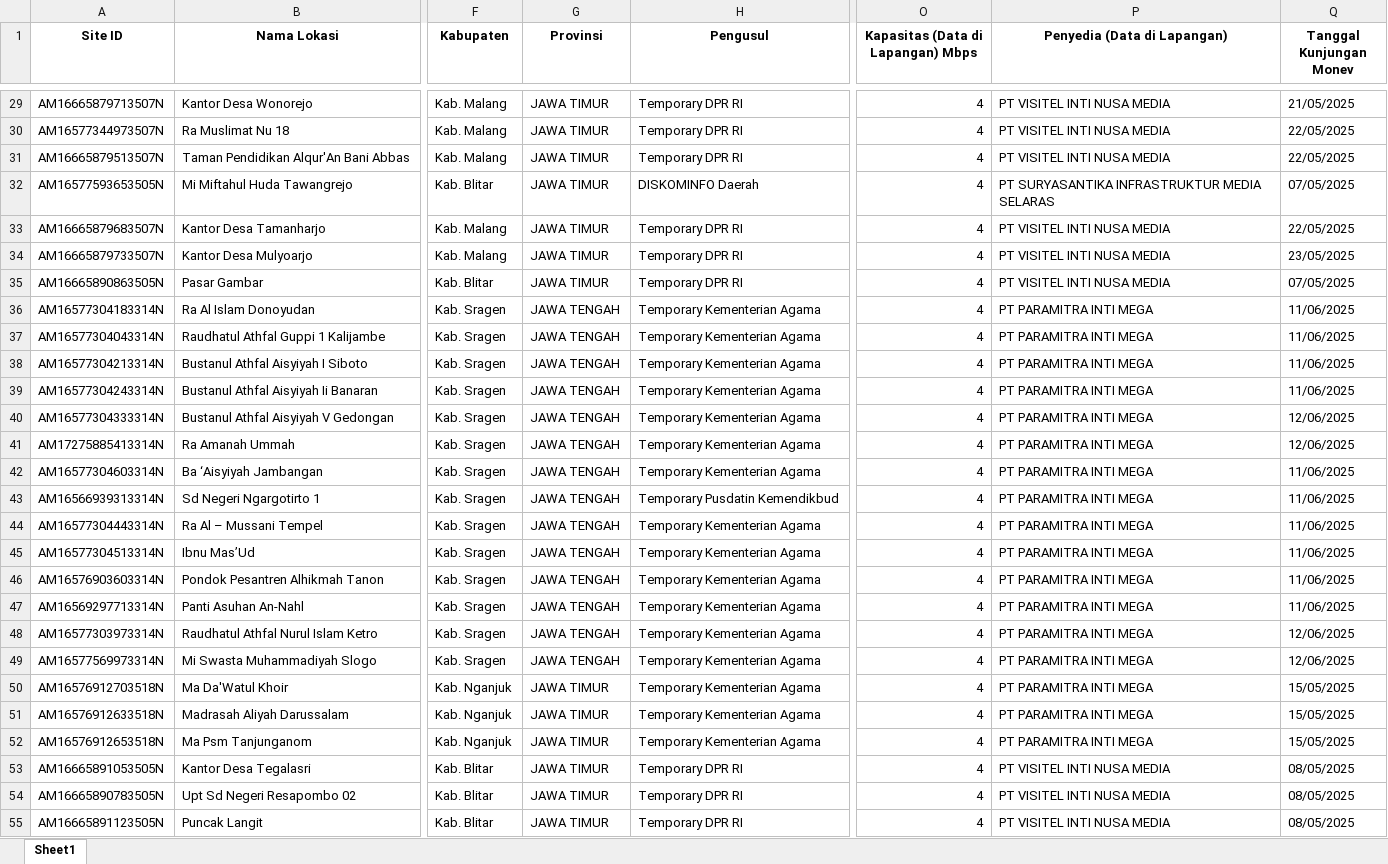
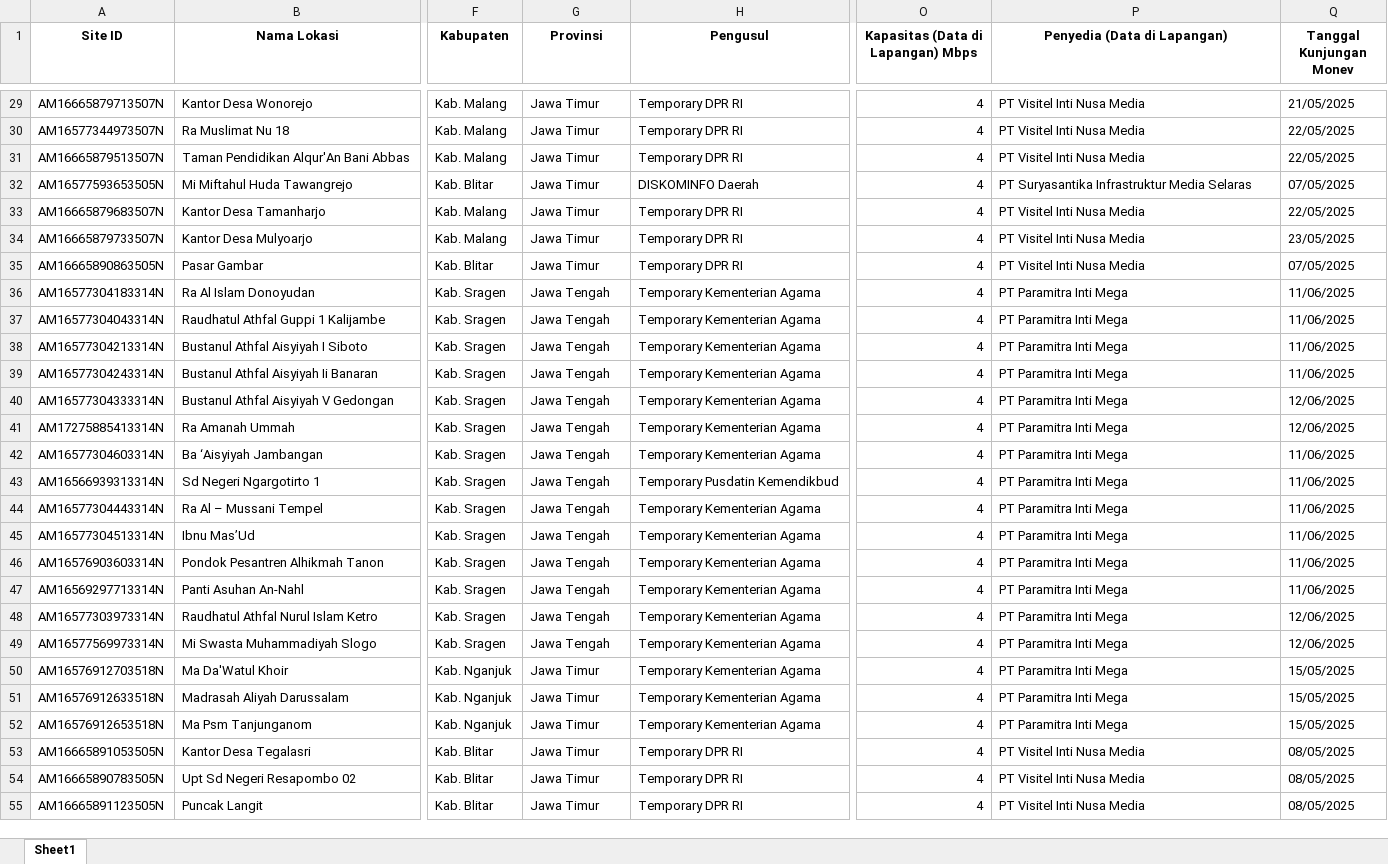
Before and after one commit to alrahmads/Proyek-KP-BAKTI, an Excel workbook: public/data/final_clustered.xlsx, sheet Sheet1, drawn as a sheet; only a part is shown, gaps mark what is left out; values as stored, in another font and other column widths than the file's, no borders; the diff covers the shown part only; the diff names each change by its address in the sheet, - before the commit and + after, or states it on an @@ line.

Commit message:
finalize data

```diff
--- a/public/data/final_clustered.xlsx (sheet Sheet1)
+++ b/public/data/final_clustered.xlsx (sheet Sheet1)
-G29:G35 (Provinsi): JAWA TIMUR
+G29:G35 (Provinsi): Jawa Timur
-P29:P31 (Penyedia (Data di Lapangan)): PT VISITEL INTI NUSA MEDIA
+P29:P31 (Penyedia (Data di Lapangan)): PT Visitel Inti Nusa Media
-P32 (Penyedia (Data di Lapangan)): PT SURYASANTIKA INFRASTRUKTUR MEDIA SELARAS
+P32 (Penyedia (Data di Lapangan)): PT Suryasantika Infrastruktur Media Selaras
-P33:P35 (Penyedia (Data di Lapangan)): PT VISITEL INTI NUSA MEDIA
+P33:P35 (Penyedia (Data di Lapangan)): PT Visitel Inti Nusa Media
-G36:G49 (Provinsi): JAWA TENGAH
+G36:G49 (Provinsi): Jawa Tengah
-P36:P52 (Penyedia (Data di Lapangan)): PT PARAMITRA INTI MEGA
+P36:P52 (Penyedia (Data di Lapangan)): PT Paramitra Inti Mega
-G50:G55 (Provinsi): JAWA TIMUR
+G50:G55 (Provinsi): Jawa Timur
-P53:P55 (Penyedia (Data di Lapangan)): PT VISITEL INTI NUSA MEDIA
+P53:P55 (Penyedia (Data di Lapangan)): PT Visitel Inti Nusa Media
```
Also changed, not shown: 306 edited cells elsewhere in this sheet, 1 other file.
